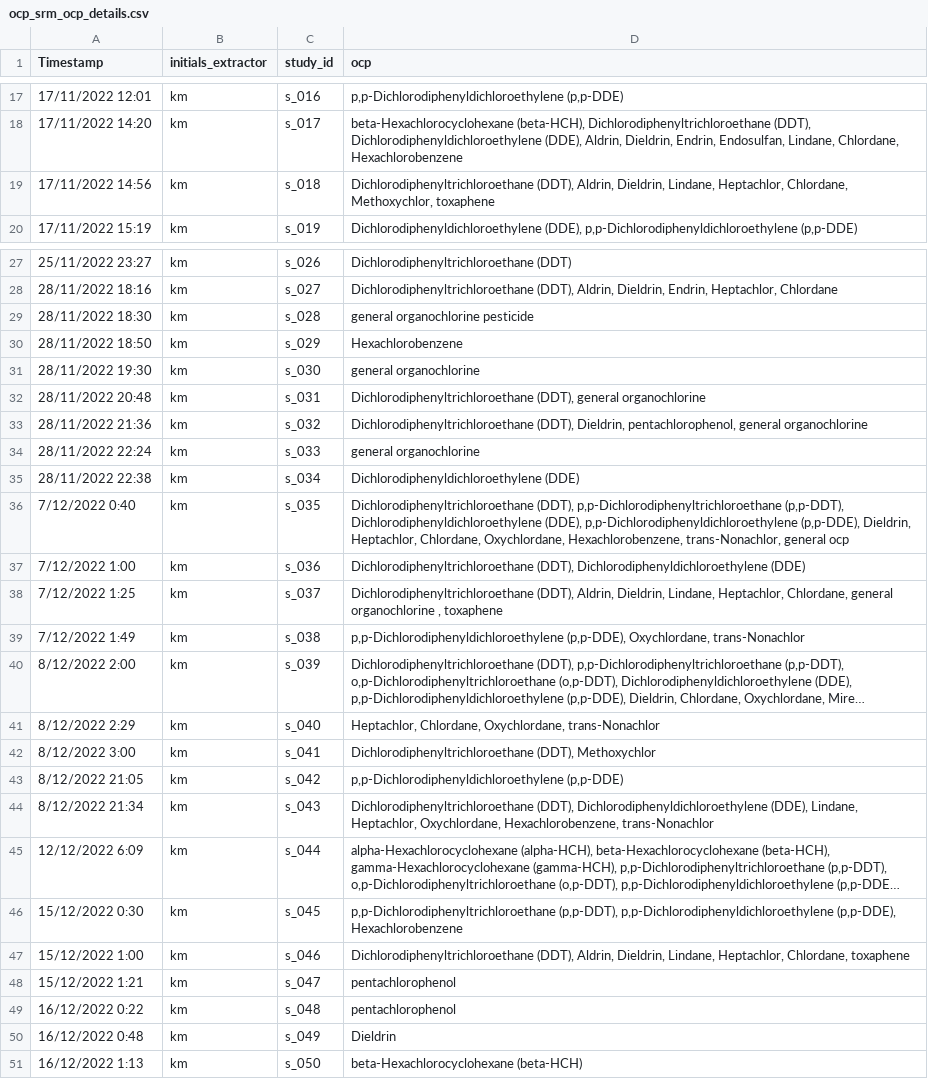
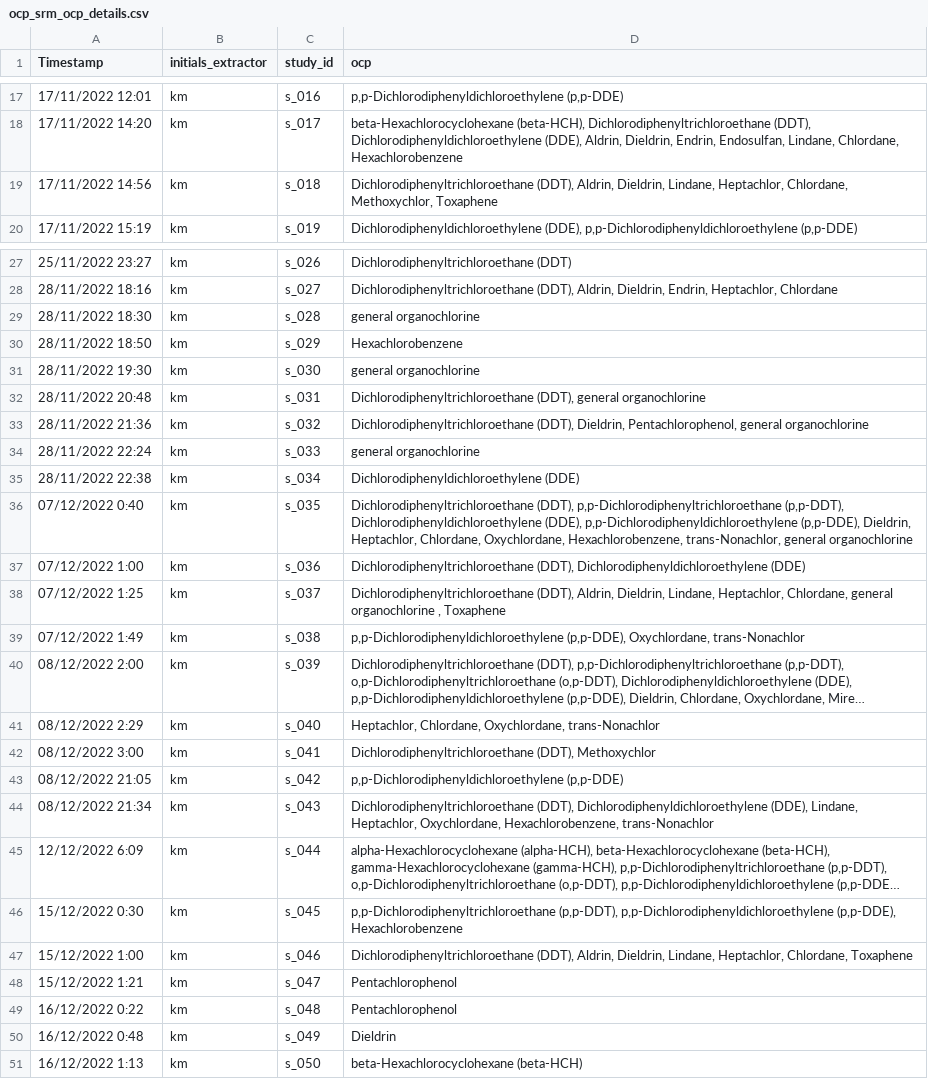
Before and after one commit to KyleMorrison99/organochlorineSRM_analysis, a CSV file: data/ocp_srm_ocp_details.csv, drawn as a sheet; only a part is shown, gaps mark what is left out; long unchanged cells end in …; the diff covers the shown part only; the diff names each change by its address in the sheet, - before the commit and + after, or states it on an @@ line.

```diff
--- a/data/ocp_srm_ocp_details.csv
+++ b/data/ocp_srm_ocp_details.csv
-D19 (ocp): …Chlordane, Methoxychlor, toxaphene
+D19 (ocp): …Chlordane, Methoxychlor, Toxaphene
-D29 (ocp): general organochlorine pesticide
+D29 (ocp): general organochlorine
-D33 (ocp): …(DDT), Dieldrin, pentachlorophenol, general organochlorine
+D33 (ocp): …(DDT), Dieldrin, Pentachlorophenol, general organochlorine
-A36 (Timestamp): 7/12/2022 0:40
+A36 (Timestamp): 07/12/2022 0:40
-D36 (ocp): …trans-Nonachlor, general ocp
+D36 (ocp): …trans-Nonachlor, general organochlorine
-A37 (Timestamp): 7/12/2022 1:00
+A37 (Timestamp): 07/12/2022 1:00
-A38 (Timestamp): 7/12/2022 1:25
+A38 (Timestamp): 07/12/2022 1:25
-D38 (ocp): …organochlorine , toxaphene
+D38 (ocp): …organochlorine , Toxaphene
-A39 (Timestamp): 7/12/2022 1:49
+A39 (Timestamp): 07/12/2022 1:49
-A40 (Timestamp): 8/12/2022 2:00
+A40 (Timestamp): 08/12/2022 2:00
-A41 (Timestamp): 8/12/2022 2:29
+A41 (Timestamp): 08/12/2022 2:29
-A42 (Timestamp): 8/12/2022 3:00
+A42 (Timestamp): 08/12/2022 3:00
-A43 (Timestamp): 8/12/2022 21:05
+A43 (Timestamp): 08/12/2022 21:05
-A44 (Timestamp): 8/12/2022 21:34
+A44 (Timestamp): 08/12/2022 21:34
-D47 (ocp): …Heptachlor, Chlordane, toxaphene
+D47 (ocp): …Heptachlor, Chlordane, Toxaphene
-D48:D49 (ocp): pentachlorophenol
+D48:D49 (ocp): Pentachlorophenol
```
Also changed, not shown: 27 edited cells elsewhere in this file, 1 other file.
